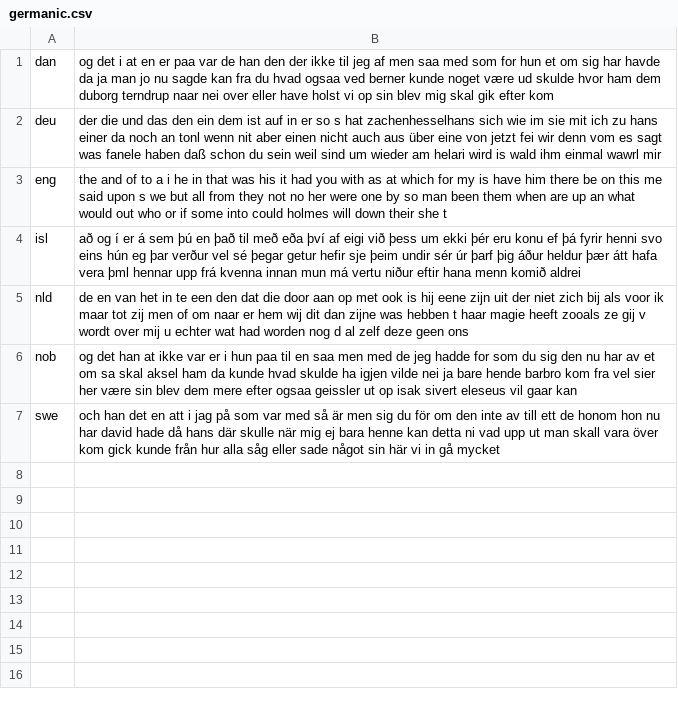
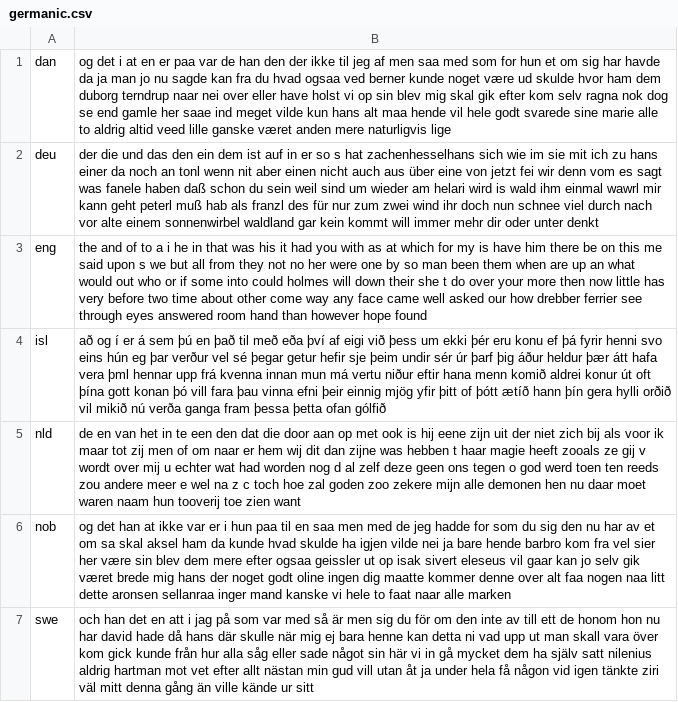
Before and after one commit to programarivm/babylon, a CSV file: dataset/output/iso-8859/latin/germanic.csv, drawn as a sheet.

Commit message:
GermanicTest and RomanceTest pass

```diff
--- a/dataset/output/iso-8859/latin/germanic.csv
+++ b/dataset/output/iso-8859/latin/germanic.csv
@@ -1,7 +1,7 @@
-dan,og det i at en er paa var de han den der ikke til jeg af men saa med som for hun et om sig har havde da ja man jo nu sagde kan fra du hvad ogsaa ved berner kunde noget være ud skulde hvor ham dem duborg terndrup naar nei over eller have holst vi op sin blev mig skal gik efter kom
-deu,der die und das den ein dem ist auf in er so s hat zachenhesselhans sich wie im sie mit ich zu hans einer da noch an tonl wenn nit aber einen nicht auch aus über eine von jetzt fei wir denn vom es sagt was fanele haben daß schon du sein weil sind um wieder am helari wird is wald ihm einmal wawrl mir
-eng,the and of to a i he in that was his it had you with as at which for my is have him there be on this me said upon s we but all from they not no her were one by so man been them when are up an what would out who or if some into could holmes will down their she t
-isl,að og í er á sem þú en það til með eða því af eigi við þess um ekki þér eru konu ef þá fyrir henni svo eins hún eg þar verður vel sé þegar getur hefir sje þeim undir sér úr þarf þig áður heldur þær átt hafa vera þml hennar upp frá kvenna innan mun má vertu niður eftir hana menn komið aldrei
-nld,de en van het in te een den dat die door aan op met ook is hij eene zijn uit der niet zich bij als voor ik maar tot zij men of om naar er hem wij dit dan zijne was hebben t haar magie heeft zooals ze gij v wordt over mij u echter wat had worden nog d al zelf deze geen ons
-nob,og det han at ikke var er i hun paa til en saa men med de jeg hadde for som du sig den nu har av et om sa skal aksel ham da kunde hvad skulde ha igjen vilde nei ja bare hende barbro kom fra vel sier her være sin blev dem mere efter ogsaa geissler ut op isak sivert eleseus vil gaar kan
-swe,och han det en att i jag på som var med så är men sig du för om den inte av till ett de honom hon nu har david hade då hans där skulle när mig ej bara henne kan detta ni vad upp ut man skall vara över kom gick kunde från hur alla såg eller sade något sin här vi in gå mycket
+dan,og det i at en er paa var de han den der ikke til jeg af men saa med som for hun et om sig har havde da ja man jo nu sagde kan fra du hvad ogsaa ved berner kunde noget være ud skulde hvor ham dem duborg terndrup naar nei over eller have holst vi op sin blev mig skal gik efter kom selv ragna nok dog se end gamle her saae ind meget vilde kun hans alt maa hende vil hele godt svarede sine marie alle to aldrig altid veed lille ganske været anden mere naturligvis lige
+deu,der die und das den ein dem ist auf in er so s hat zachenhesselhans sich wie im sie mit ich zu hans einer da noch an tonl wenn nit aber einen nicht auch aus über eine von jetzt fei wir denn vom es sagt was fanele haben daß schon du sein weil sind um wieder am helari wird is wald ihm einmal wawrl mir kann geht peterl muß hab als franzl des für nur zum zwei wind ihr doch nun schnee viel durch nach vor alte einem sonnenwirbel waldland gar kein kommt will immer mehr dir oder unter denkt
+eng,the and of to a i he in that was his it had you with as at which for my is have him there be on this me said upon s we but all from they not no her were one by so man been them when are up an what would out who or if some into could holmes will down their she t do over your more then now little has very before two time about other come way any face came well asked our how drebber ferrier see through eyes answered room hand than however hope found
+isl,að og í er á sem þú en það til með eða því af eigi við þess um ekki þér eru konu ef þá fyrir henni svo eins hún eg þar verður vel sé þegar getur hefir sje þeim undir sér úr þarf þig áður heldur þær átt hafa vera þml hennar upp frá kvenna innan mun má vertu niður eftir hana menn komið aldrei konur út oft þína gott konan þó vill fara þau vinna efni þeir einnig mjög yfir þitt of þótt ætíð hann þín gera hylli orðið vil mikið nú verða ganga fram þessa þetta ofan gólfið
+nld,de en van het in te een den dat die door aan op met ook is hij eene zijn uit der niet zich bij als voor ik maar tot zij men of om naar er hem wij dit dan zijne was hebben t haar magie heeft zooals ze gij v wordt over mij u echter wat had worden nog d al zelf deze geen ons tegen o god werd toen ten reeds zou andere meer e wel na z c toch hoe zal goden zoo zekere mijn alle demonen hen nu daar moet waren naam hun tooverij toe zien want
+nob,og det han at ikke var er i hun paa til en saa men med de jeg hadde for som du sig den nu har av et om sa skal aksel ham da kunde hvad skulde ha igjen vilde nei ja bare hende barbro kom fra vel sier her være sin blev dem mere efter ogsaa geissler ut op isak sivert eleseus vil gaar kan jo selv gik været brede mig hans der noget godt oline ingen dig maatte kommer denne over alt faa nogen naa litt dette aronsen sellanraa inger mand kanske vi hele to faat naar alle marken
+swe,och han det en att i jag på som var med så är men sig du för om den inte av till ett de honom hon nu har david hade då hans där skulle när mig ej bara henne kan detta ni vad upp ut man skall vara över kom gick kunde från hur alla såg eller sade något sin här vi in gå mycket dem ha själv satt nilenius aldrig hartman mot vet efter allt nästan min gud vill utan åt ja under hela få någon vid igen tänkte ziri väl mitt denna gång än ville kände ur sitt
```
Also changed, not shown: dataset/output/iso-8859-latin-family.csv, dataset/output/iso-8859/latin/austronesian.csv, 13 other files.
